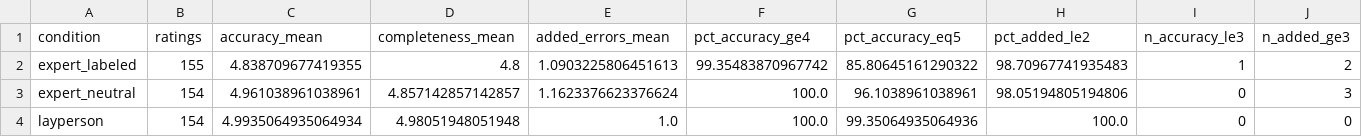
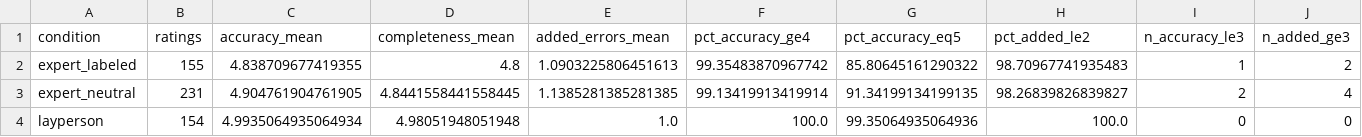
Before and after one commit to abdulrazakucc/readability, a CSV file: reports/aim3_compiled_pooled.csv, drawn as a sheet.

```diff
--- a/reports/aim3_compiled_pooled.csv
+++ b/reports/aim3_compiled_pooled.csv
@@ -2,3 +2,3 @@ condition,ratings,accuracy_mean,completeness_mean,added_errors_mean,pct_accuracy
 expert_labeled,155,4.838709677419355,4.8,1.0903225806451613,99.35483870967742,85.80645161290322,98.70967741935483,1,2
-expert_neutral,154,4.961038961038961,4.857142857142857,1.1623376623376624,100.0,96.1038961038961,98.05194805194806,0,3
+expert_neutral,231,4.904761904761905,4.8441558441558445,1.1385281385281385,99.13419913419914,91.34199134199135,98.26839826839827,2,4
 layperson,154,4.9935064935064934,4.98051948051948,1.0,100.0,99.35064935064936,100.0,0,0
```
Also changed, not shown: reports/aim3_compiled_by_model.csv, reports/aim3_compiled_presentation_effect.csv, 20 other files.
